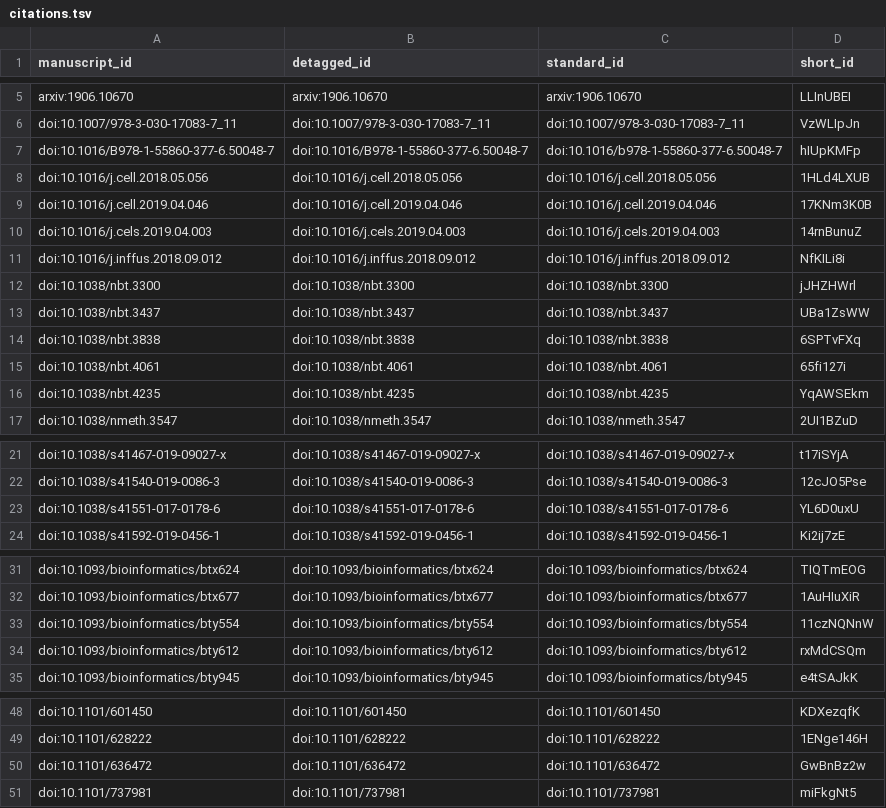
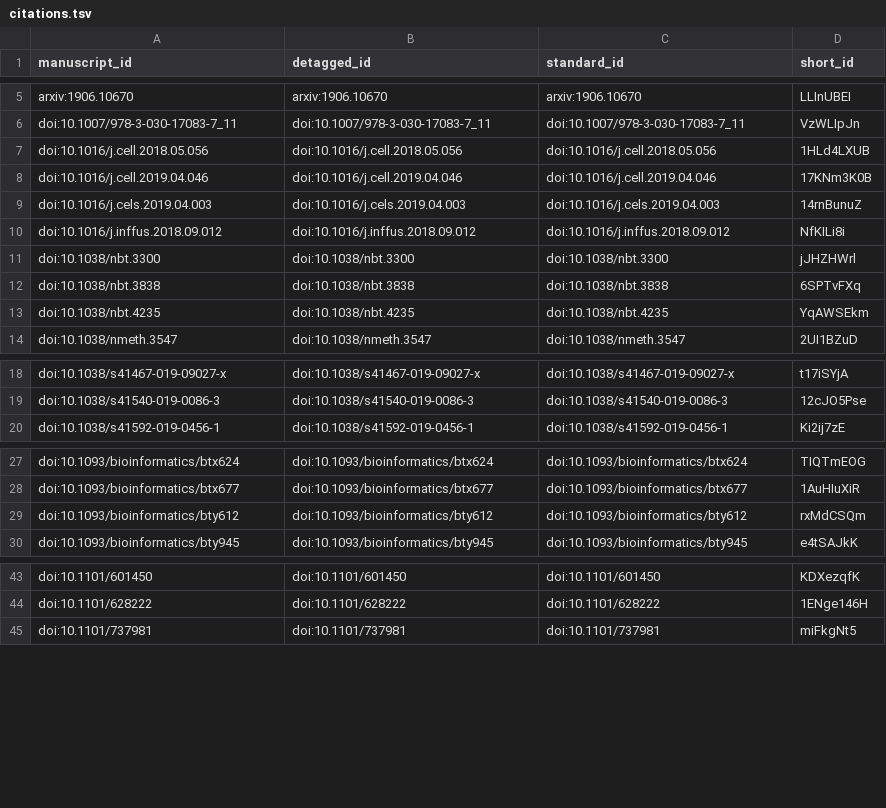
Before and after one commit to greenelab/biopriors-review, a TSV file: citations.tsv, drawn as a sheet; only a part is shown, gaps mark what is left out; the diff covers the shown part only.

```diff
--- a/citations.tsv
+++ b/citations.tsv
@@ -6,3 +6,2 @@ arxiv:1906.10670	arxiv:1906.10670	arxiv:1906.10670	LLInUBEI
 doi:10.1007/978-3-030-17083-7_11	doi:10.1007/978-3-030-17083-7_11	doi:10.1007/978-3-030-17083-7_11	VzWLIpJn
-doi:10.1016/B978-1-55860-377-6.50048-7	doi:10.1016/B978-1-55860-377-6.50048-7	doi:10.1016/b978-1-55860-377-6.50048-7	hIUpKMFp
 doi:10.1016/j.cell.2018.05.056	doi:10.1016/j.cell.2018.05.056	doi:10.1016/j.cell.2018.05.056	1HLd4LXUB
@@ -12,5 +11,3 @@ doi:10.1016/j.inffus.2018.09.012	doi:10.1016/j.inffus.2018.09.012	doi:10.1016/j.
 doi:10.1038/nbt.3300	doi:10.1038/nbt.3300	doi:10.1038/nbt.3300	jJHZHWrl
-doi:10.1038/nbt.3437	doi:10.1038/nbt.3437	doi:10.1038/nbt.3437	UBa1ZsWW
 doi:10.1038/nbt.3838	doi:10.1038/nbt.3838	doi:10.1038/nbt.3838	6SPTvFXq
-doi:10.1038/nbt.4061	doi:10.1038/nbt.4061	doi:10.1038/nbt.4061	65fi127i
 doi:10.1038/nbt.4235	doi:10.1038/nbt.4235	doi:10.1038/nbt.4235	YqAWSEkm
@@ -22,3 +19,2 @@ doi:10.1038/s41467-019-09027-x	doi:10.1038/s41467-019-09027-x	doi:10.1038/s41467
 doi:10.1038/s41540-019-0086-3	doi:10.1038/s41540-019-0086-3	doi:10.1038/s41540-019-0086-3	12cJO5Pse
-doi:10.1038/s41551-017-0178-6	doi:10.1038/s41551-017-0178-6	doi:10.1038/s41551-017-0178-6	YL6D0uxU
 doi:10.1038/s41592-019-0456-1	doi:10.1038/s41592-019-0456-1	doi:10.1038/s41592-019-0456-1	Ki2ij7zE
@@ -32,3 +28,2 @@ doi:10.1093/bioinformatics/btx624	doi:10.1093/bioinformatics/btx624	doi:10.1093/
 doi:10.1093/bioinformatics/btx677	doi:10.1093/bioinformatics/btx677	doi:10.1093/bioinformatics/btx677	1AuHIuXiR
-doi:10.1093/bioinformatics/bty554	doi:10.1093/bioinformatics/bty554	doi:10.1093/bioinformatics/bty554	11czNQNnW
 doi:10.1093/bioinformatics/bty612	doi:10.1093/bioinformatics/bty612	doi:10.1093/bioinformatics/bty612	rxMdCSQm
@@ -49,3 +44,2 @@ doi:10.1101/601450	doi:10.1101/601450	doi:10.1101/601450	KDXezqfK
 doi:10.1101/628222	doi:10.1101/628222	doi:10.1101/628222	1ENge146H
-doi:10.1101/636472	doi:10.1101/636472	doi:10.1101/636472	GwBnBz2w
 doi:10.1101/737981	doi:10.1101/737981	doi:10.1101/737981	miFkgNt5
```
Also changed, not shown: 1 added row and 1 removed row elsewhere in this file, 5 other files.
